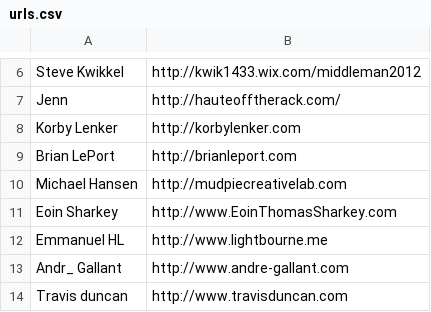
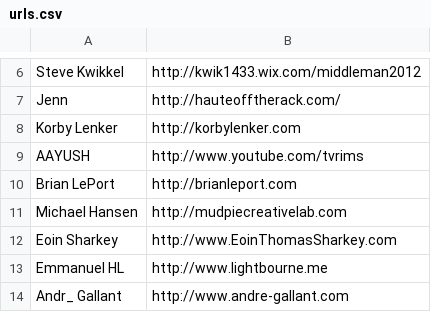
Before and after one commit to dounan1/contact-crawler, a CSV file: urls.csv, drawn as a sheet; only a part is shown, gaps mark what is left out; the shorter side is filled out with more unchanged rows; the diff names each change by its address in the sheet, - before the commit and + after, or states it on an @@ line.

Commit message:
added unyieldy urls back into the test sheet

```diff
--- a/urls.csv
+++ b/urls.csv
+row 9: AAYUSH | http://www.youtube.com/tvrims
```
